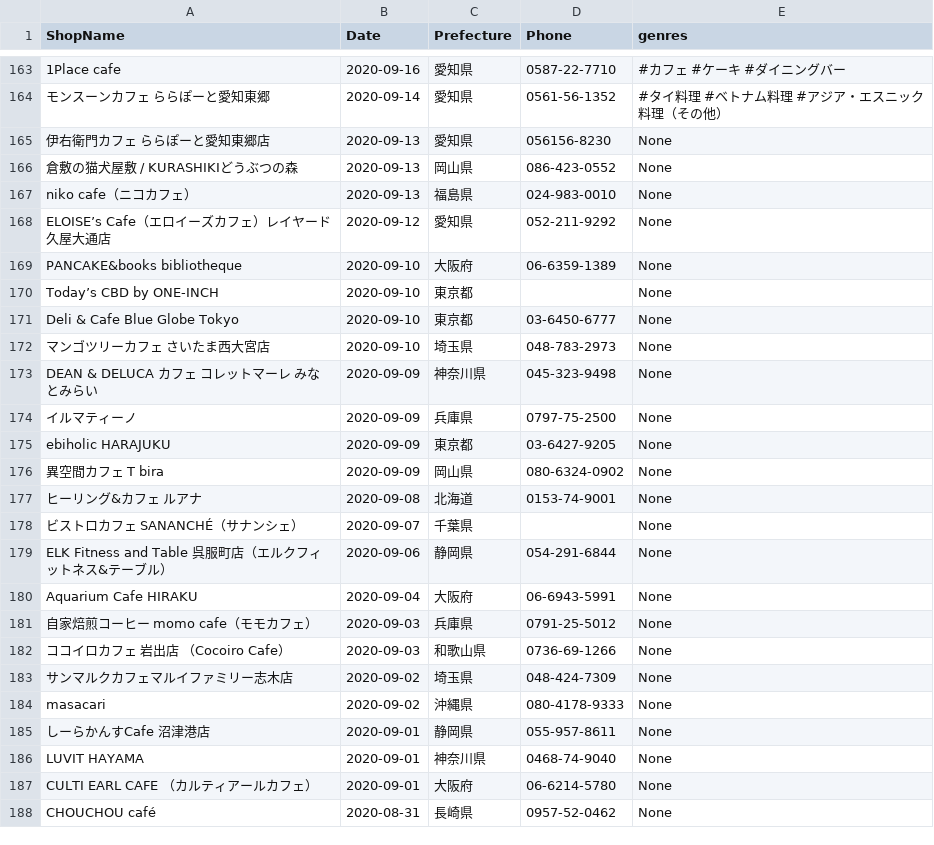
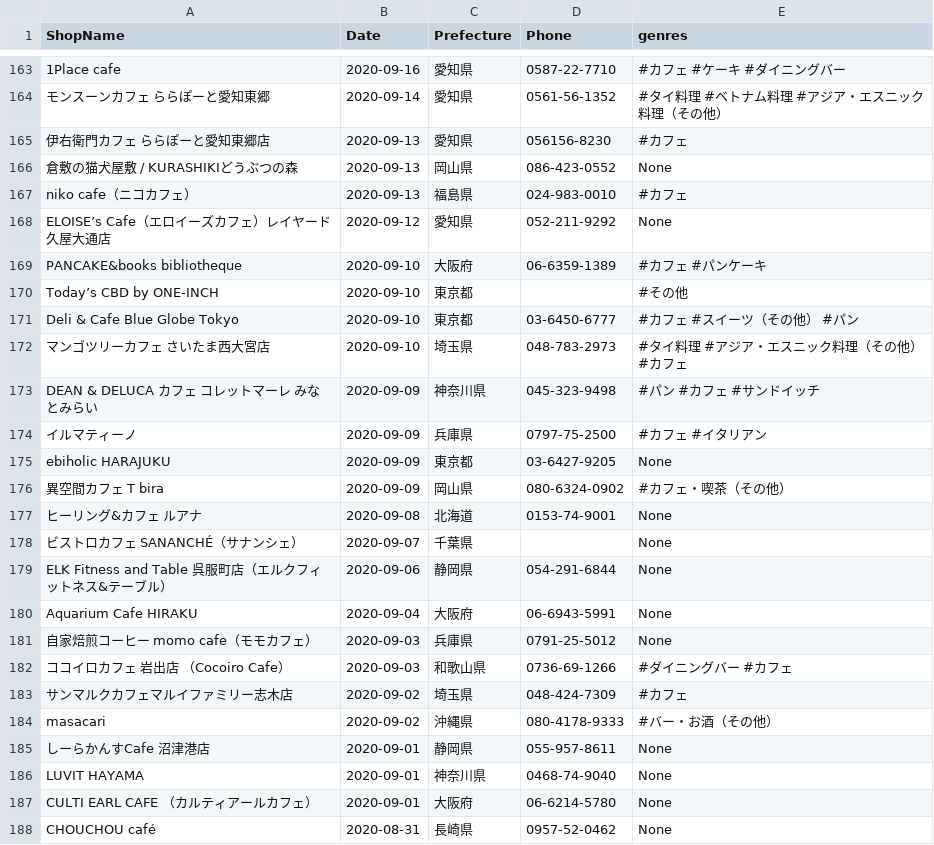
Before and after one commit to haruponponpopon/dataVisualization, a CSV file: tabelog_scraping/cafe_restaurant_out.csv, drawn as a sheet; only a part is shown, gaps mark what is left out; the diff names each change by its address in the sheet, - before the commit and + after, or states it on an @@ line.

```diff
--- a/tabelog_scraping/cafe_restaurant_out.csv
+++ b/tabelog_scraping/cafe_restaurant_out.csv
-E165 (genres): None
+E165 (genres): #カフェ
-E167 (genres): None
+E167 (genres): #カフェ
-E169 (genres): None
+E169 (genres): #カフェ #パンケーキ
-E170 (genres): None
+E170 (genres): #その他
-E171 (genres): None
+E171 (genres): #カフェ #スイーツ（その他） #パン
-E172 (genres): None
+E172 (genres): #タイ料理 #アジア・エスニック料理（その他） #カフェ
-E173 (genres): None
+E173 (genres): #パン #カフェ #サンドイッチ
-E174 (genres): None
+E174 (genres): #カフェ #イタリアン
-E176 (genres): None
+E176 (genres): #カフェ・喫茶（その他）
-E182 (genres): None
+E182 (genres): #ダイニングバー #カフェ
-E183 (genres): None
+E183 (genres): #カフェ
-E184 (genres): None
+E184 (genres): #バー・お酒（その他）
```
Also changed, not shown: 3 other files.
